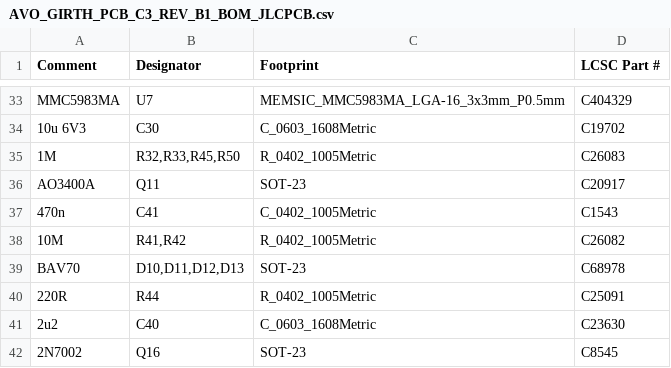
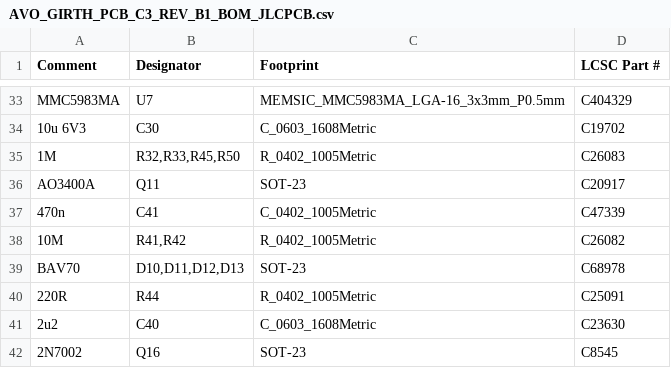
Before and after one commit to avotattoocastro-creator/apk_android_avo, a CSV file: hardware/girth/PCB/AUDITORIA_REV_B/corregida/AVO_GIRTH_PCB_C3_REV_B1_BOM_JLCPCB.csv, drawn as a sheet; only a part is shown, gaps mark what is left out.

```diff
--- a/hardware/girth/PCB/AUDITORIA_REV_B/corregida/AVO_GIRTH_PCB_C3_REV_B1_BOM_JLCPCB.csv
+++ b/hardware/girth/PCB/AUDITORIA_REV_B/corregida/AVO_GIRTH_PCB_C3_REV_B1_BOM_JLCPCB.csv
@@ -36,3 +36,3 @@ MMC5983MA,U7,MEMSIC_MMC5983MA_LGA-16_3x3mm_P0.5mm,C404329
 AO3400A,Q11,SOT-23,C20917
-470n,C41,C_0402_1005Metric,C1543
+470n,C41,C_0402_1005Metric,C47339
 10M,"R41,R42",R_0402_1005Metric,C26082
```
Also changed, not shown: 7 other files.
